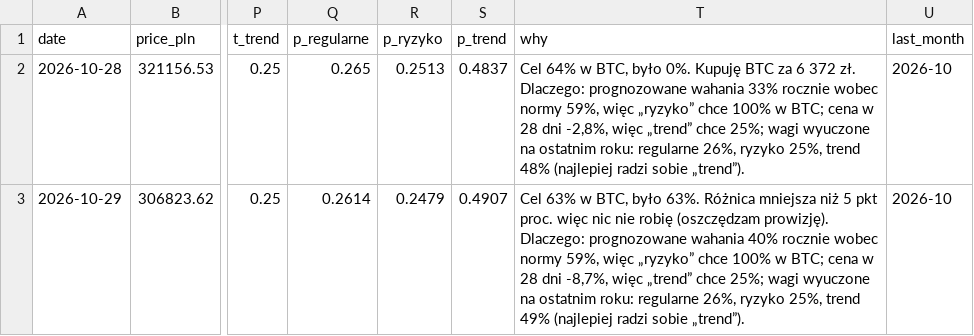
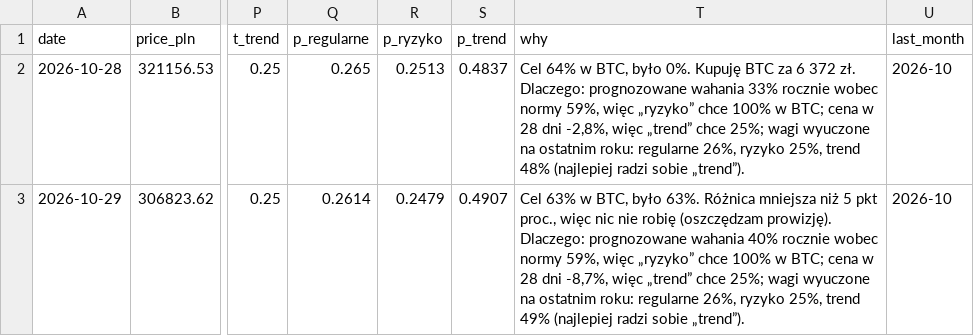
Before and after one commit to wywigacz/bitcoin-predictor, a CSV file: data/sim_live.csv, drawn as a sheet; only a part is shown, gaps mark what is left out; the diff names each change by its address in the sheet, - before the commit and + after, or states it on an @@ line.

```diff
--- a/data/sim_live.csv
+++ b/data/sim_live.csv
-T3 (why): …5 pkt proc. więc nic…
+T3 (why): …5 pkt proc., więc nic…
```
Also changed, not shown: 1 other file.
